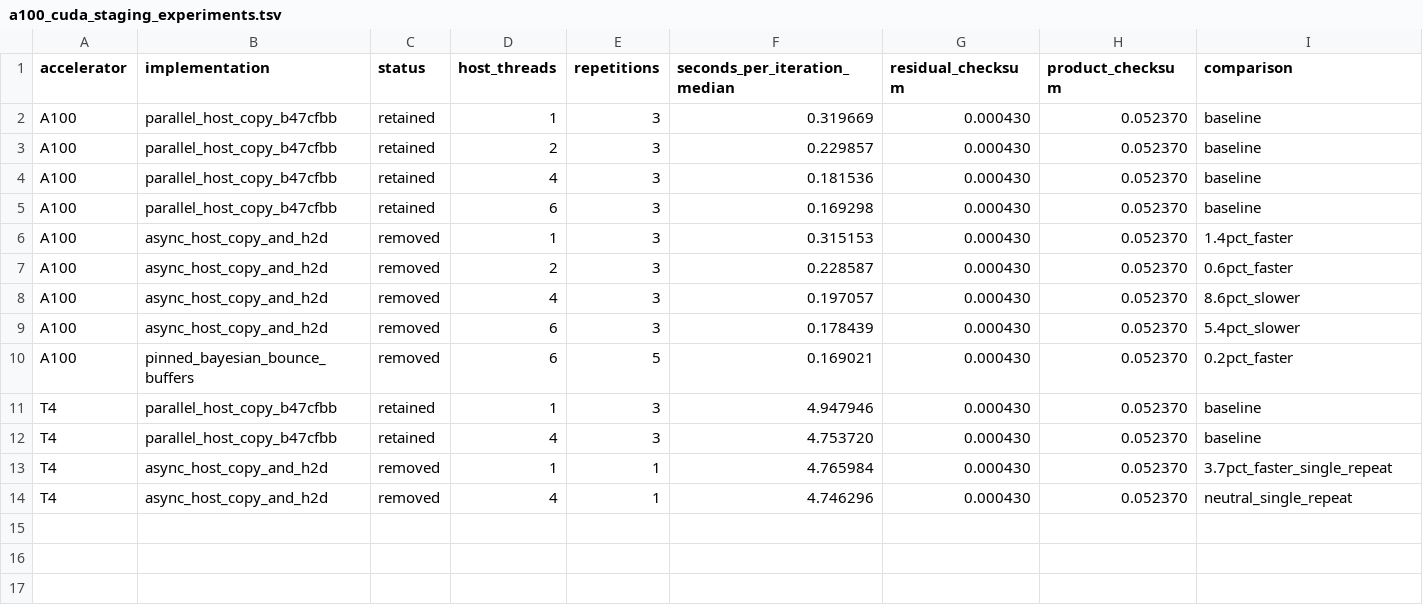
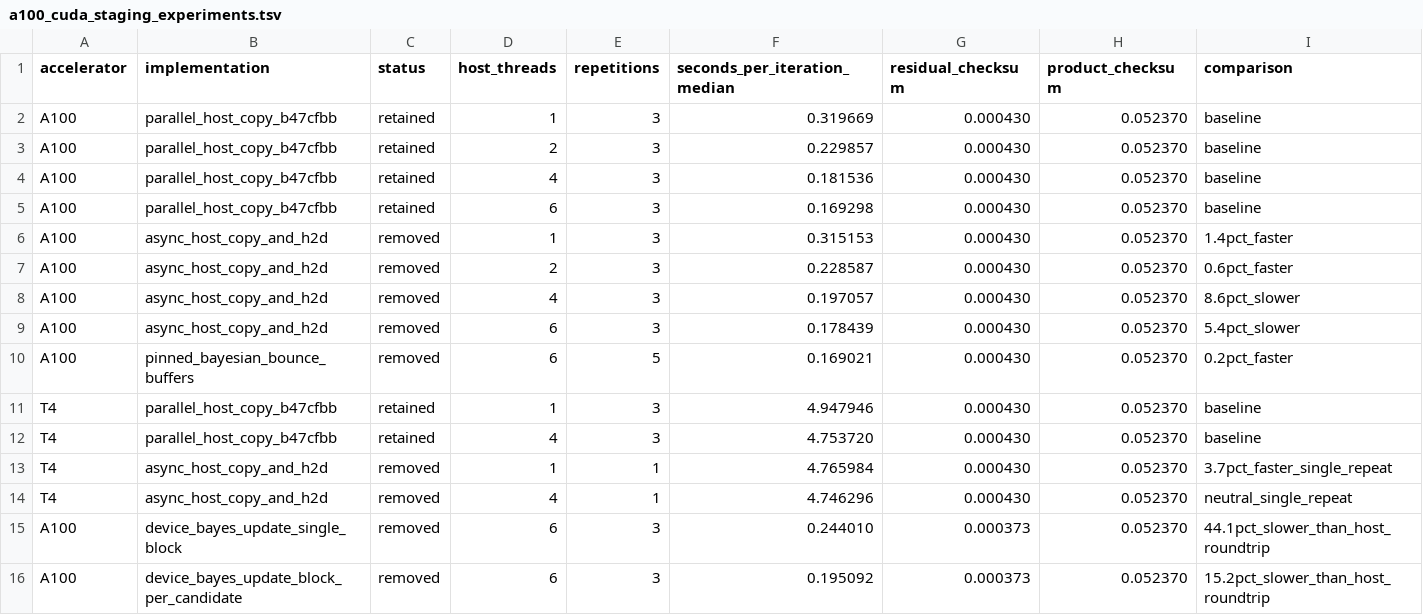
Before and after one commit to carbocation/bolt-lmm, a TSV file: benchmarks/results/a100_cuda_staging_experiments.tsv, drawn as a sheet; the diff names each change by its address in the sheet, - before the commit and + after, or states it on an @@ line.

Commit message:
Record rejected CUDA Bayesian update prototypes

```diff
--- a/benchmarks/results/a100_cuda_staging_experiments.tsv
+++ b/benchmarks/results/a100_cuda_staging_experiments.tsv
+row 15: A100 | device_bayes_update_single_block | removed | 6 | 3 | 0.244010 | 0.000373 | 0.052370 | 44.1pct_slower_than_host_roundtrip
+row 16: A100 | device_bayes_update_block_per_candidate | removed | 6 | 3 | 0.195092 | 0.000373 | 0.052370 | 15.2pct_slower_than_host_roundtrip
```
Also changed, not shown: 1 other file.
